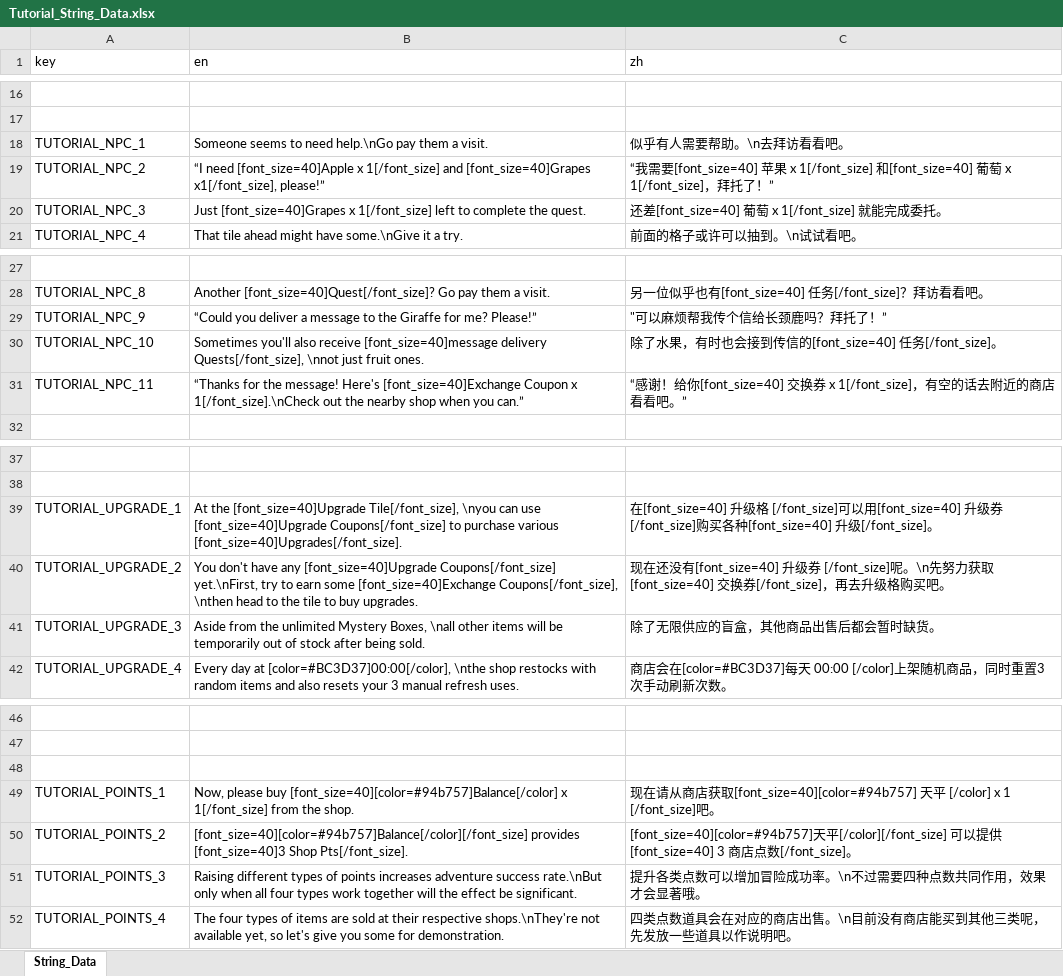
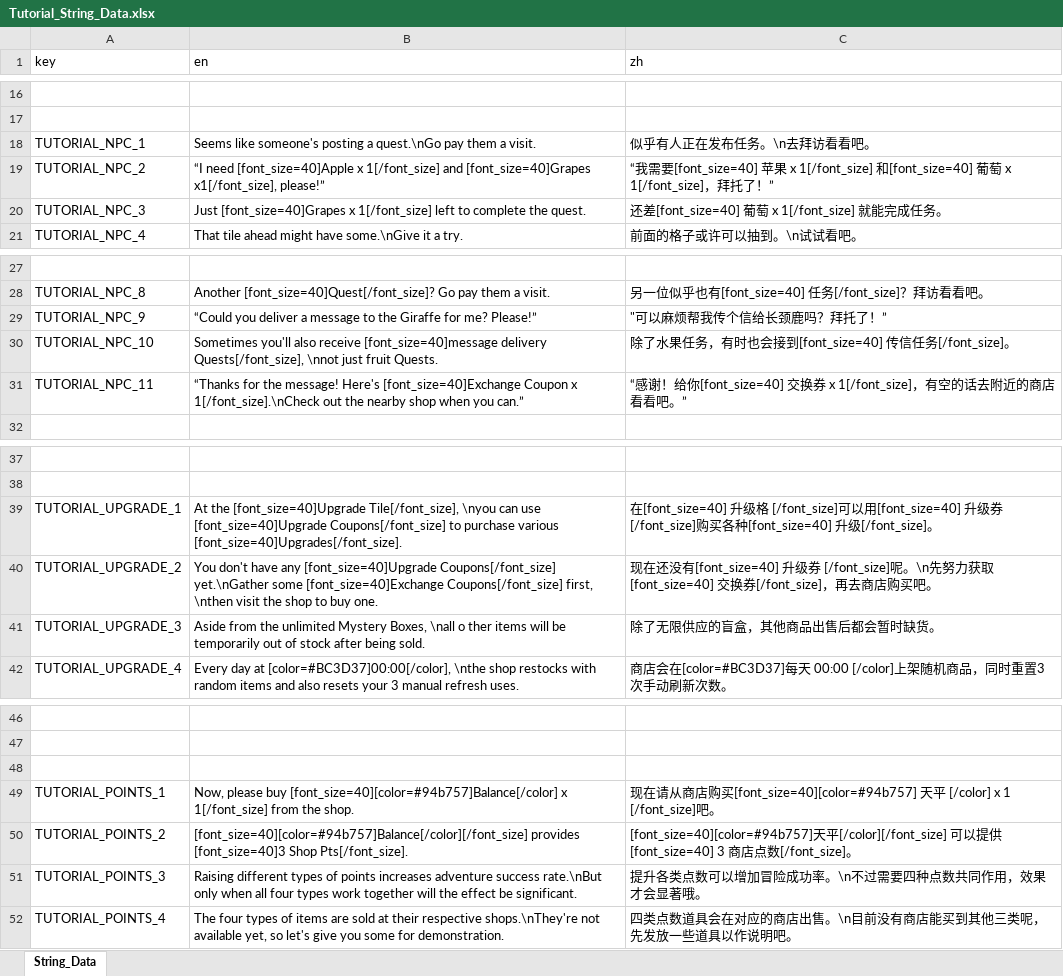
Before and after one commit to BlaerZhang/city_of_circling, an Excel workbook: Assets/Internationalization/Tutorial_String_Data.xlsx, sheet String_Data, drawn as a sheet; only a part is shown, gaps mark what is left out; values as stored, in another font and other column widths than the file's, no borders; the diff names each change by its address in the sheet, - before the commit and + after, or states it on an @@ line.

Commit message:
[CHANGE]tutorial text adjustment, texts that need icon marked.

```diff
--- a/Assets/Internationalization/Tutorial_String_Data.xlsx (sheet String_Data)
+++ b/Assets/Internationalization/Tutorial_String_Data.xlsx (sheet String_Data)
-B18 (en): Someone seems to need help.\nGo pay them…
+B18 (en): Seems like someone's posting a quest.\nGo pay them…
-C18 (zh): 似乎有人需要帮助。\n去拜访看看吧。
+C18 (zh): 似乎有人正在发布任务。\n去拜访看看吧。
-C20 (zh): 还差[font_size=40] 葡萄 x 1[/font_size] 就能完成委托。
+C20 (zh): 还差[font_size=40] 葡萄 x 1[/font_size] 就能完成任务。
-B30 (en): …just fruit ones.
+B30 (en): …just fruit Quests.
-C30 (zh): 除了水果，有时也会接到传信的[font_size=40] 任务[/font_size]。
+C30 (zh): 除了水果任务，有时也会接到[font_size=40] 传信任务[/font_size]。
-B40 (en): …[font_size=40]Upgrade Coupons[/font_size] yet.\nFirst, try to earn some [font_size=40]Exchange Coupons[/font_size], \nthen head to the tile to buy upgrades.
+B40 (en): …[font_size=40]Upgrade Coupons[/font_size] yet.\nGather some [font_size=40]Exchange Coupons[/font_size] first, \nthen visit the shop to buy one.
-C40 (zh): …[/font_size]，再去升级格购买吧。
+C40 (zh): …[/font_size]，再去商店购买吧。
-B41 (en): …Boxes, \nall other items will…
+B41 (en): …Boxes, \nall o ther items will…
-C49 (zh): …商店获取[font_size=40][color=#94b757] 天…
+C49 (zh): …商店购买[font_size=40][color=#94b757] 天…
```
Also changed, not shown: 1 other file.
